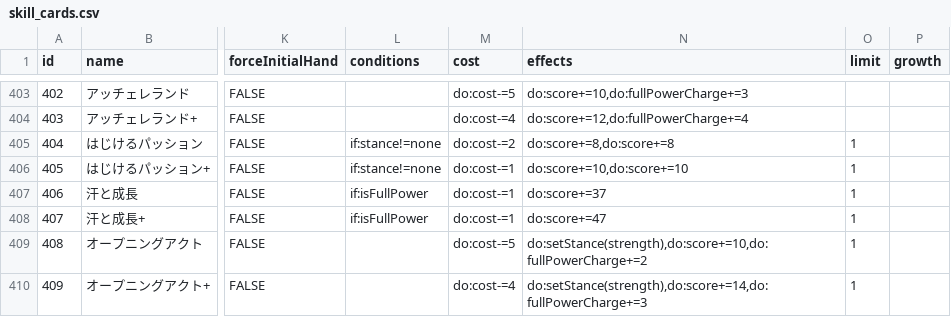
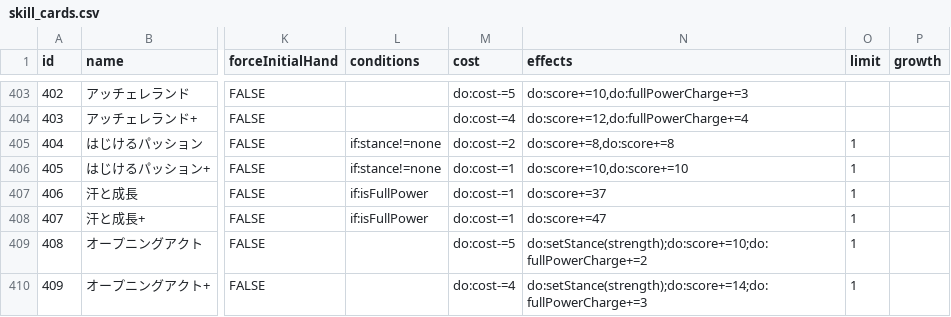
Before and after one commit to surisuririsu/gakumas-data, a CSV file: csv/skill_cards.csv, drawn as a sheet; only a part is shown, gaps mark what is left out; the diff covers the shown part only; the diff names each change by its address in the sheet, - before the commit and + after, or states it on an @@ line.

```diff
--- a/csv/skill_cards.csv
+++ b/csv/skill_cards.csv
-N409 (effects): do:setStance(strength),do:score+=10,do:fullPowerCharge+=2
+N409 (effects): do:setStance(strength);do:score+=10;do:fullPowerCharge+=2
-N410 (effects): do:setStance(strength),do:score+=14,do:fullPowerCharge+=3
+N410 (effects): do:setStance(strength);do:score+=14;do:fullPowerCharge+=3
```
Also changed, not shown: 10 edited cells elsewhere in this file, 2 other files.
